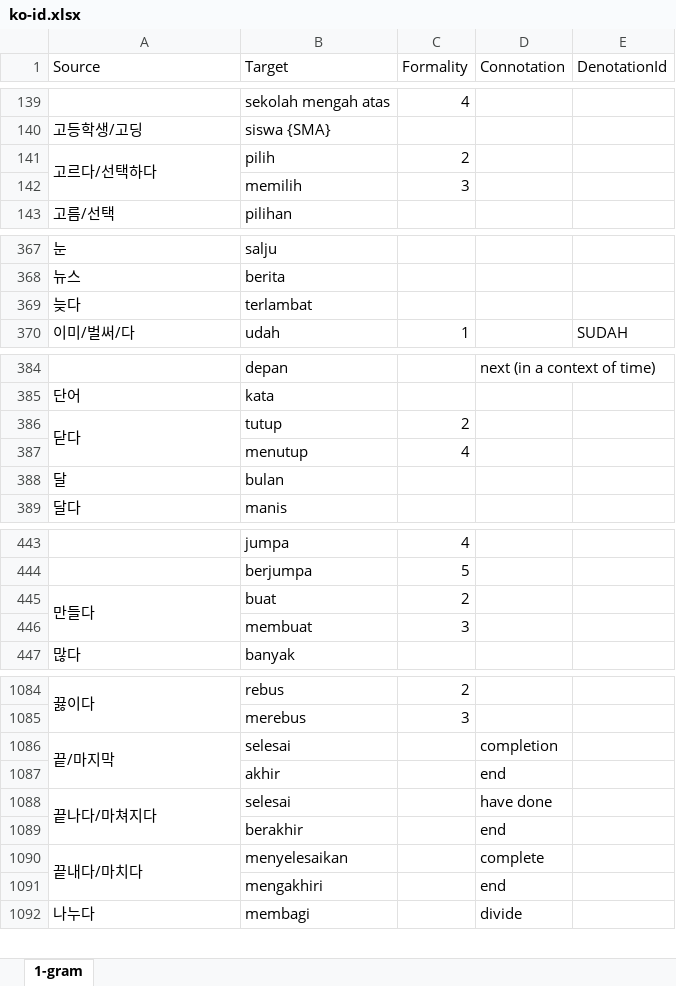
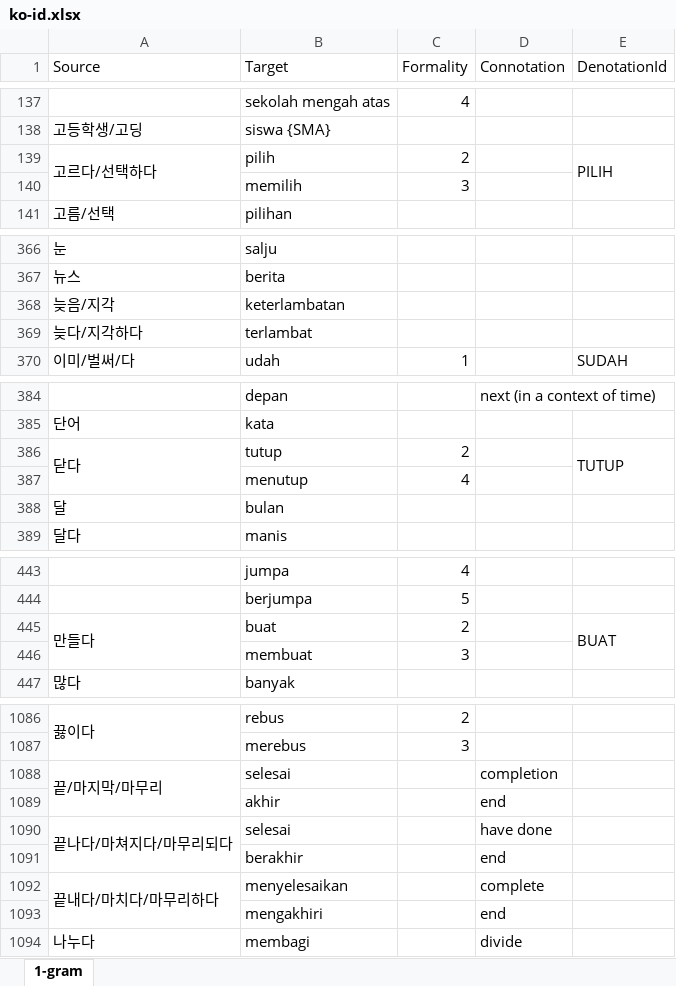
Before and after one commit to SihyunYou/AlphaCatDictionary, an Excel workbook: ko-id.xlsx, sheet 1-gram, drawn as a sheet; only a part is shown, gaps mark what is left out; values as stored, in another font and other column widths than the file's, no cell formats; addresses are those after the commit; the diff covers the shown part only; the diff names each change by its address in the sheet, - before the commit and + after, or states it on an @@ line.

```diff
--- a/ko-id.xlsx (sheet 1-gram)
+++ b/ko-id.xlsx (sheet 1-gram)
-E139 (DenotationId): (empty)
+E139 (DenotationId): PILIH
+E139:E140 merged
+row 368: 늦음/지각 | keterlambatan
-A369 (Source): 늦다
+A369 (Source): 늦다/지각하다
-E386 (DenotationId): (empty)
+E386 (DenotationId): TUTUP
+E386:E387 merged
-E445 (DenotationId): (empty)
+E445 (DenotationId): BUAT
+E445:E446 merged
-A1088 (Source): 끝/마지막
+A1088 (Source): 끝/마지막/마무리
-A1090 (Source): 끝나다/마쳐지다
+A1090 (Source): 끝나다/마쳐지다/마무리되다
-A1092 (Source): 끝내다/마치다
+A1092 (Source): 끝내다/마치다/마무리하다
```
Also changed, not shown: 105 added rows, 4 removed rows, 19 edited cells and merged cells elsewhere in this sheet, cell formats, 1 other file.
